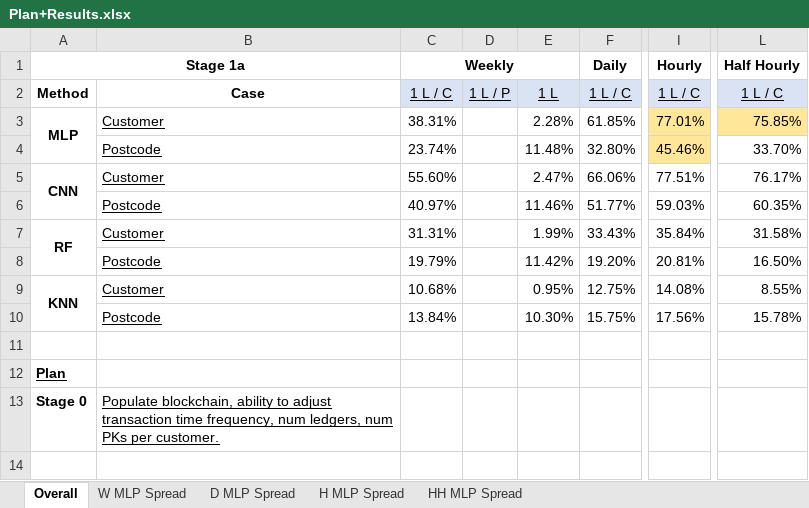
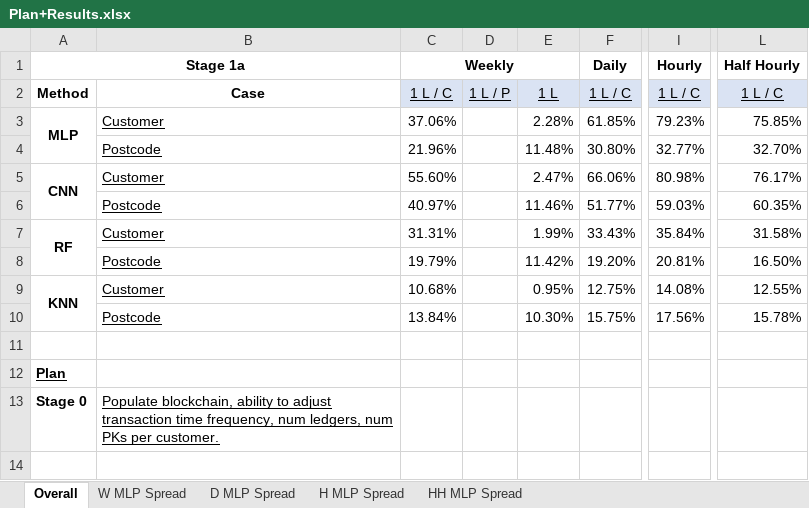
Before and after one commit to Andreww72/SmartGridBlockchainPrivacy, an Excel workbook: Plan+Results.xlsx, sheet Overall, drawn as a sheet; only a part is shown, gaps mark what is left out; values as stored, in another font and other column widths than the file's, no borders; the diff names each change by its address in the sheet, - before the commit and + after, or states it on an @@ line.

Commit message:
Updated MLP results

```diff
--- a/Plan+Results.xlsx (sheet Overall)
+++ b/Plan+Results.xlsx (sheet Overall)
-C3 (Weekly): 38.31%
+C3 (Weekly): 37.06%
-I3 (Hourly): 77.01%
+I3 (Hourly): 79.23%
-I3:I4 fill: #FFE699
+I3:I4 fill: none
-L3 fill: #FFE699
+L3 fill: none
-C4 (Weekly): 23.74%
+C4 (Weekly): 21.96%
-F4 (Daily): 32.80%
+F4 (Daily): 30.80%
-I4 (Hourly): 45.46%
+I4 (Hourly): 32.77%
-L4 (Half Hourly): 33.70%
+L4 (Half Hourly): 32.70%
-I5 (Hourly): 77.51%
+I5 (Hourly): 80.98%
-L9 (Half Hourly): 8.55%
+L9 (Half Hourly): 12.55%
```
